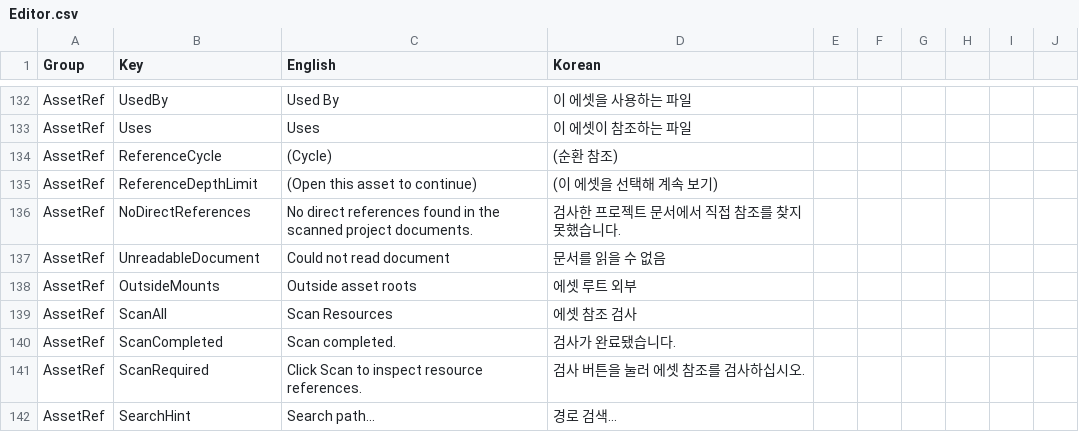
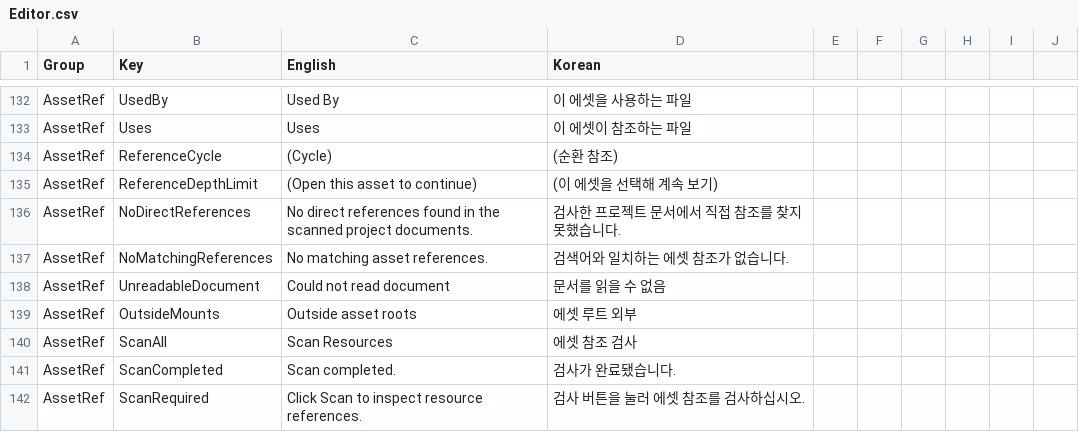
Before and after one commit to Bamtoliya/BamEngine, a CSV file: Editor/Resources/Data/Localization/Editor.csv, drawn as a sheet; only a part is shown, gaps mark what is left out; the shorter side is filled out with more unchanged rows.

Commit message:
Search related files in asset references

```diff
--- a/Editor/Resources/Data/Localization/Editor.csv
+++ b/Editor/Resources/Data/Localization/Editor.csv
@@ -136,2 +136,3 @@ AssetRef,ReferenceDepthLimit,(Open this asset to continue),(이 에셋을 선택
 AssetRef,NoDirectReferences,No direct references found in the scanned project documents.,검사한 프로젝트 문서에서 직접 참조를 찾지 못했습니다.
+AssetRef,NoMatchingReferences,No matching asset references.,검색어와 일치하는 에셋 참조가 없습니다.
 AssetRef,UnreadableDocument,Could not read document,문서를 읽을 수 없음
```
Also changed, not shown: 5 other files.
